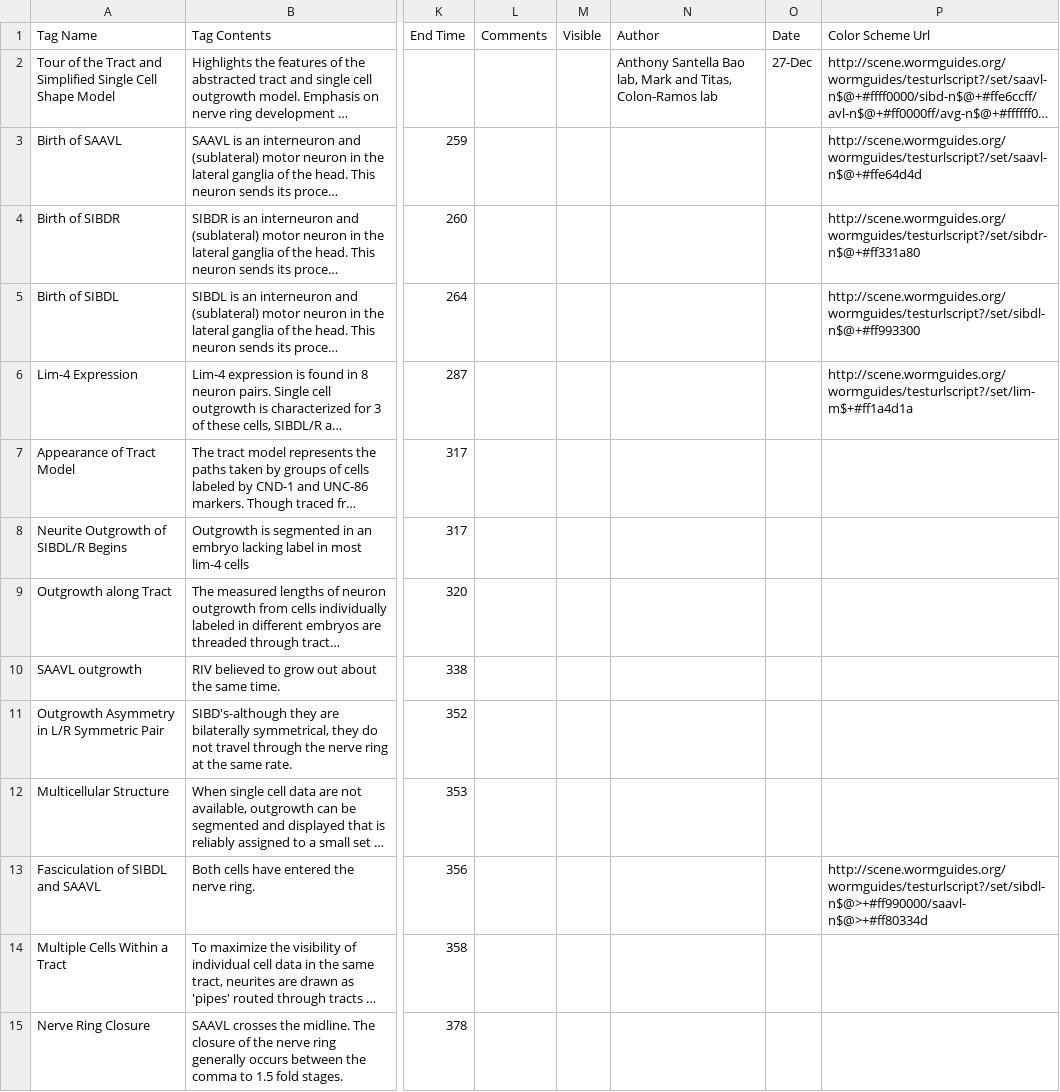
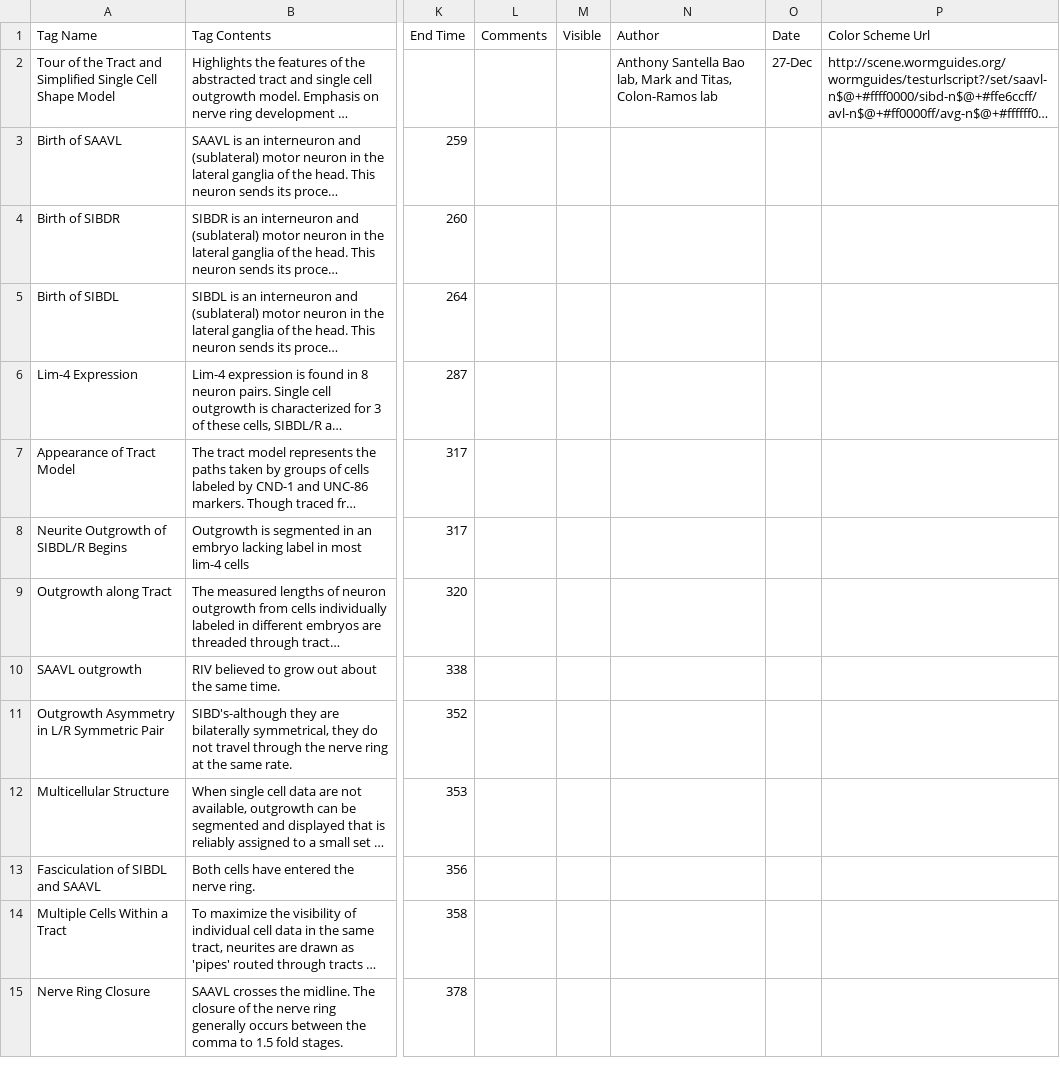
Before and after one commit to tangydoris/WormGUIDES, a CSV file: src/wormguides/stories/StoryListConfig.csv, drawn as a sheet; only a part is shown, gaps mark what is left out; long unchanged cells end in …; the diff names each change by its address in the sheet, - before the commit and + after, or states it on an @@ line.

Commit message:
Optimized story context switching | Removed note color schemes (used for testing)

```diff
--- a/src/wormguides/stories/StoryListConfig.csv
+++ b/src/wormguides/stories/StoryListConfig.csv
-P3 (Color Scheme Url): http://scene.wormguides.org/wormguides/testurlscript?/set/saavl-n$@+#ffe64d4d
+P3 (Color Scheme Url): (empty)
-P4 (Color Scheme Url): http://scene.wormguides.org/wormguides/testurlscript?/set/sibdr-n$@+#ff331a80
+P4 (Color Scheme Url): (empty)
-P5 (Color Scheme Url): http://scene.wormguides.org/wormguides/testurlscript?/set/sibdl-n$@+#ff993300
+P5 (Color Scheme Url): (empty)
-P6 (Color Scheme Url): http://scene.wormguides.org/wormguides/testurlscript?/set/lim-m$+#ff1a4d1a
+P6 (Color Scheme Url): (empty)
-P13 (Color Scheme Url): http://scene.wormguides.org/wormguides/testurlscript?/set/sibdl-n$@>+#ff990000/saavl-n$@>+#ff80334d
+P13 (Color Scheme Url): (empty)
```
Also changed, not shown: 1 other file.
